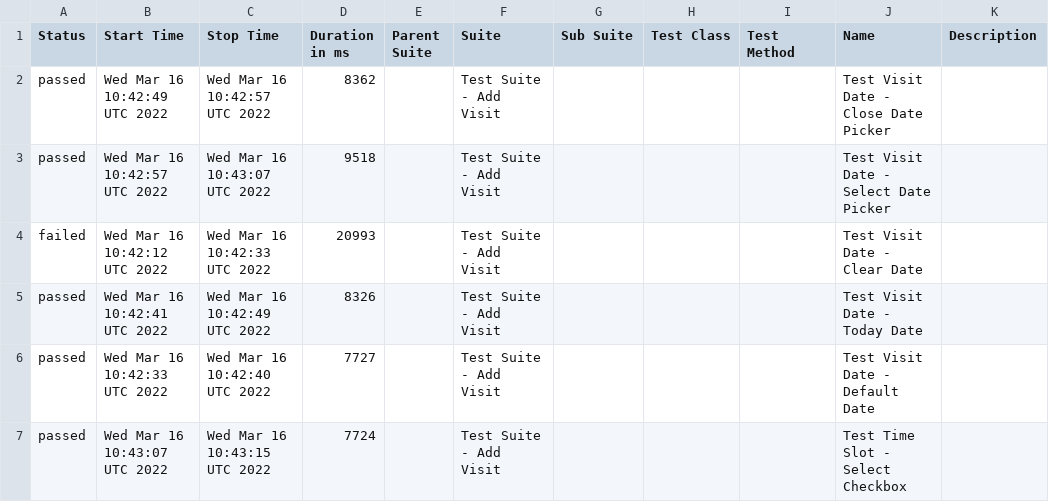
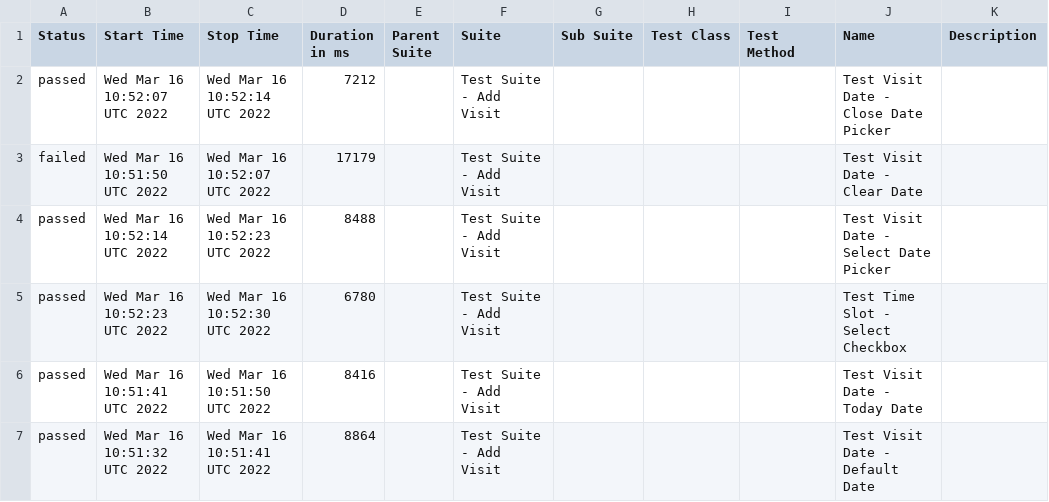
Before and after one commit to jeanljh/cy-alluretestframework, a CSV file: data/suites.csv, drawn as a sheet.

```diff
--- a/data/suites.csv
+++ b/data/suites.csv
@@ -1,7 +1,7 @@
 "Status","Start Time","Stop Time","Duration in ms","Parent Suite","Suite","Sub Suite","Test Class","Test Method","Name","Description"
-"passed","Wed Mar 16 10:42:49 UTC 2022","Wed Mar 16 10:42:57 UTC 2022","8362","","Test Suite - Add Visit","","","","Test Visit Date - Close Date Picker",""
-"passed","Wed Mar 16 10:42:57 UTC 2022","Wed Mar 16 10:43:07 UTC 2022","9518","","Test Suite - Add Visit","","","","Test Visit Date - Select Date Picker",""
-"failed","Wed Mar 16 10:42:12 UTC 2022","Wed Mar 16 10:42:33 UTC 2022","20993","","Test Suite - Add Visit","","","","Test Visit Date - Clear Date",""
-"passed","Wed Mar 16 10:42:41 UTC 2022","Wed Mar 16 10:42:49 UTC 2022","8326","","Test Suite - Add Visit","","","","Test Visit Date - Today Date",""
-"passed","Wed Mar 16 10:42:33 UTC 2022","Wed Mar 16 10:42:40 UTC 2022","7727","","Test Suite - Add Visit","","","","Test Visit Date - Default Date",""
-"passed","Wed Mar 16 10:43:07 UTC 2022","Wed Mar 16 10:43:15 UTC 2022","7724","","Test Suite - Add Visit","","","","Test Time Slot - Select Checkbox",""
+"passed","Wed Mar 16 10:52:07 UTC 2022","Wed Mar 16 10:52:14 UTC 2022","7212","","Test Suite - Add Visit","","","","Test Visit Date - Close Date Picker",""
+"failed","Wed Mar 16 10:51:50 UTC 2022","Wed Mar 16 10:52:07 UTC 2022","17179","","Test Suite - Add Visit","","","","Test Visit Date - Clear Date",""
+"passed","Wed Mar 16 10:52:14 UTC 2022","Wed Mar 16 10:52:23 UTC 2022","8488","","Test Suite - Add Visit","","","","Test Visit Date - Select Date Picker",""
+"passed","Wed Mar 16 10:52:23 UTC 2022","Wed Mar 16 10:52:30 UTC 2022","6780","","Test Suite - Add Visit","","","","Test Time Slot - Select Checkbox",""
+"passed","Wed Mar 16 10:51:41 UTC 2022","Wed Mar 16 10:51:50 UTC 2022","8416","","Test Suite - Add Visit","","","","Test Visit Date - Today Date",""
+"passed","Wed Mar 16 10:51:32 UTC 2022","Wed Mar 16 10:51:41 UTC 2022","8864","","Test Suite - Add Visit","","","","Test Visit Date - Default Date",""
```
Also changed, not shown: 24 other files.
